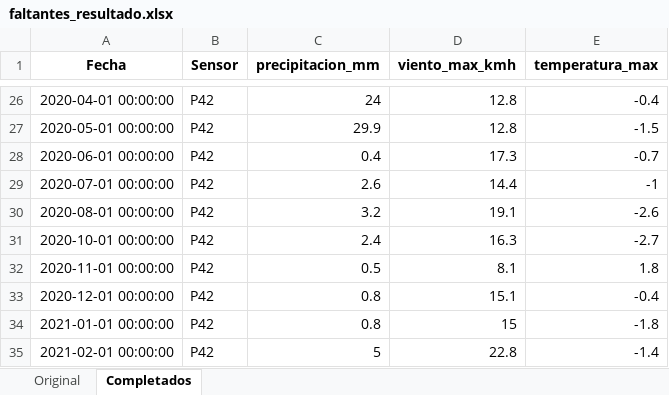
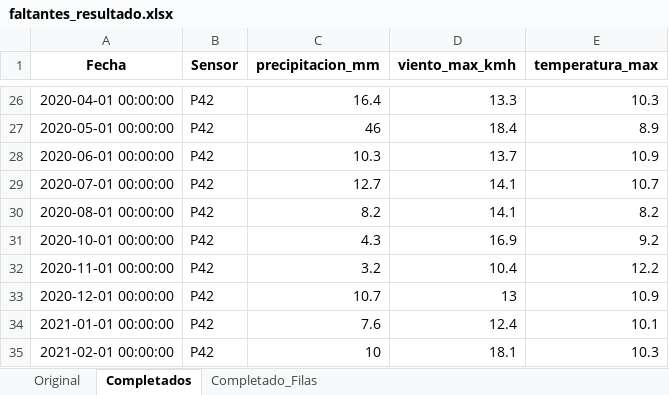
Before and after one commit to Cristina-Colcha/Sistema_epmaps, an Excel workbook: SISTEMA_MANTENIMIENTO/uploads/faltantes_resultado.xlsx, sheet Completados, drawn as a sheet; only a part is shown, gaps mark what is left out; values as stored, in another font and other column widths than the file's, no borders; the diff covers the shown part only; the diff names each change by its address in the sheet, - before the commit and + after, or states it on an @@ line.

```diff
--- a/SISTEMA_MANTENIMIENTO/uploads/faltantes_resultado.xlsx (sheet Completados)
+++ b/SISTEMA_MANTENIMIENTO/uploads/faltantes_resultado.xlsx (sheet Completados)
+sheet tab: Completado_Filas
-C26 (precipitacion_mm): 24
+C26 (precipitacion_mm): 16.4
-D26 (viento_max_kmh): 12.8
+D26 (viento_max_kmh): 13.3
-E26 (temperatura_max): -0.4
+E26 (temperatura_max): 10.3
-C27 (precipitacion_mm): 29.9
+C27 (precipitacion_mm): 46
-D27 (viento_max_kmh): 12.8
+D27 (viento_max_kmh): 18.4
-E27 (temperatura_max): -1.5
+E27 (temperatura_max): 8.9
-C28 (precipitacion_mm): 0.4
+C28 (precipitacion_mm): 10.3
-D28 (viento_max_kmh): 17.3
+D28 (viento_max_kmh): 13.7
-E28 (temperatura_max): -0.7
+E28 (temperatura_max): 10.9
-C29 (precipitacion_mm): 2.6
+C29 (precipitacion_mm): 12.7
-D29 (viento_max_kmh): 14.4
+D29 (viento_max_kmh): 14.1
-E29 (temperatura_max): -1
+E29 (temperatura_max): 10.7
-C30 (precipitacion_mm): 3.2
+C30 (precipitacion_mm): 8.2
-D30 (viento_max_kmh): 19.1
+D30 (viento_max_kmh): 14.1
-E30 (temperatura_max): -2.6
+E30 (temperatura_max): 8.2
-C31 (precipitacion_mm): 2.4
+C31 (precipitacion_mm): 4.3
-D31 (viento_max_kmh): 16.3
+D31 (viento_max_kmh): 16.9
-E31 (temperatura_max): -2.7
+E31 (temperatura_max): 9.2
-C32 (precipitacion_mm): 0.5
+C32 (precipitacion_mm): 3.2
-D32 (viento_max_kmh): 8.1
+D32 (viento_max_kmh): 10.4
-E32 (temperatura_max): 1.8
+E32 (temperatura_max): 12.2
-C33 (precipitacion_mm): 0.8
+C33 (precipitacion_mm): 10.7
-D33 (viento_max_kmh): 15.1
+D33 (viento_max_kmh): 13
-E33 (temperatura_max): -0.4
+E33 (temperatura_max): 10.9
-C34 (precipitacion_mm): 0.8
+C34 (precipitacion_mm): 7.6
-D34 (viento_max_kmh): 15
+D34 (viento_max_kmh): 12.4
-E34 (temperatura_max): -1.8
+E34 (temperatura_max): 10.1
-C35 (precipitacion_mm): 5
+C35 (precipitacion_mm): 10
-D35 (viento_max_kmh): 22.8
+D35 (viento_max_kmh): 18.1
-E35 (temperatura_max): -1.4
+E35 (temperatura_max): 10.3
```
Also changed, not shown: 462 edited cells elsewhere in this sheet.
